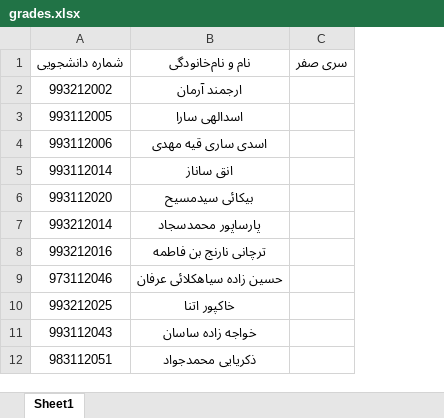
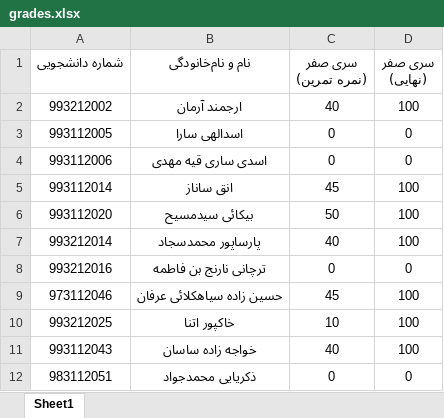
Before and after one commit to formal-languages-and-automata-theory/Grades, an Excel workbook: grades.xlsx, sheet Sheet1, drawn as a sheet; only a part is shown; values as stored, in another font and other column widths than the file's, no borders; conditional formats and table styles not drawn; removed rows and columns are numbered as before the commit, all else as after; the diff names each change by its address in the sheet, - before the commit and + after, or states it on an @@ line.

Commit message:
نمرات تمرین سری صفر اضافه شد

```diff
--- a/grades.xlsx (sheet Sheet1)
+++ b/grades.xlsx (sheet Sheet1)
-column C (سری صفر), empty
+column C (سری صفر (نمره تمرین)), rows 2-12: 40 | 0 | 0 | 45 | 50 | 40 | 0 | 45 | 10 | 40 | 0
+column D (سری صفر (نهایی)), rows 2-12: 100 | 0 | 0 | 100 | 100 | 100 | 0 | 100 | 100 | 100 | 0
```
